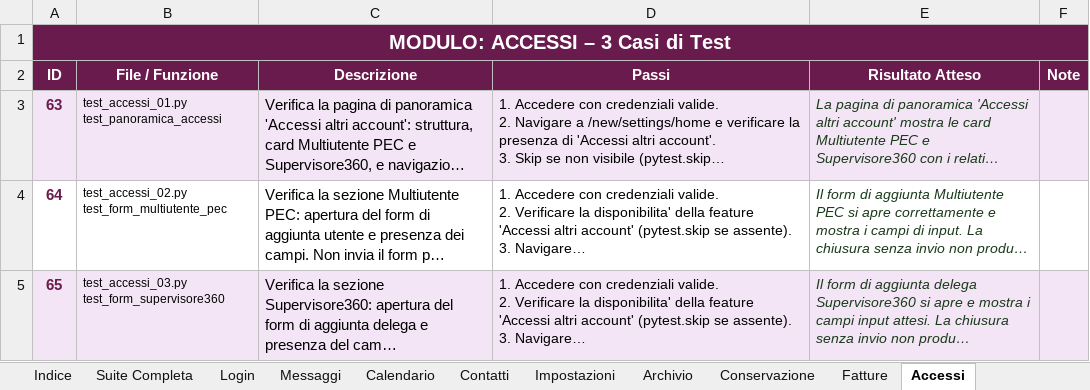
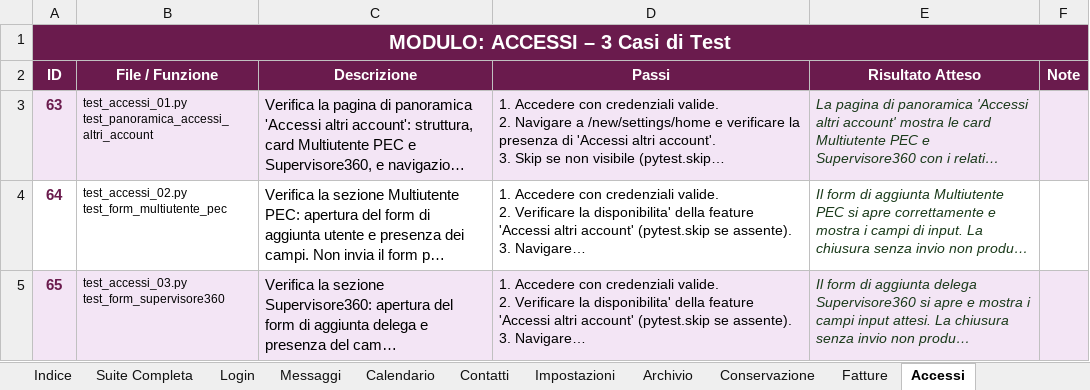
Before and after one commit to FranGalluccio/ARUBA_automation, an Excel workbook: suite_test_pec.xlsx, sheet Accessi, drawn as a sheet; long unchanged cells end in …; values as stored, in another font and other column widths than the file's, no borders; ↵ is a line break in a cell; the diff names each change by its address in the sheet, - before the commit and + after, or states it on an @@ line.

```diff
--- a/suite_test_pec.xlsx (sheet Accessi)
+++ b/suite_test_pec.xlsx (sheet Accessi)
-B3 (File / Funzione): test_accessi_01.py ↵ test_panoramica_accessi
+B3 (File / Funzione): test_accessi_01.py ↵ test_panoramica_accessi_altri_account
```
Also changed, not shown: sheet Suite Completa, sheet Conservazione, sheet Fatture.
